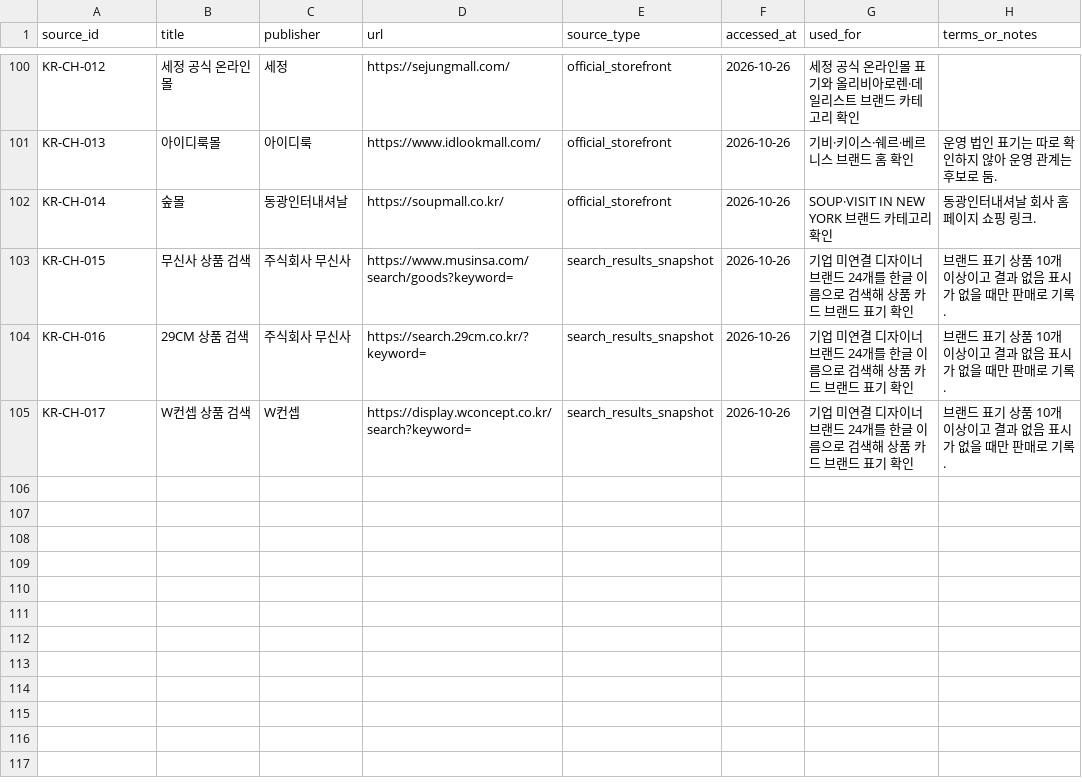
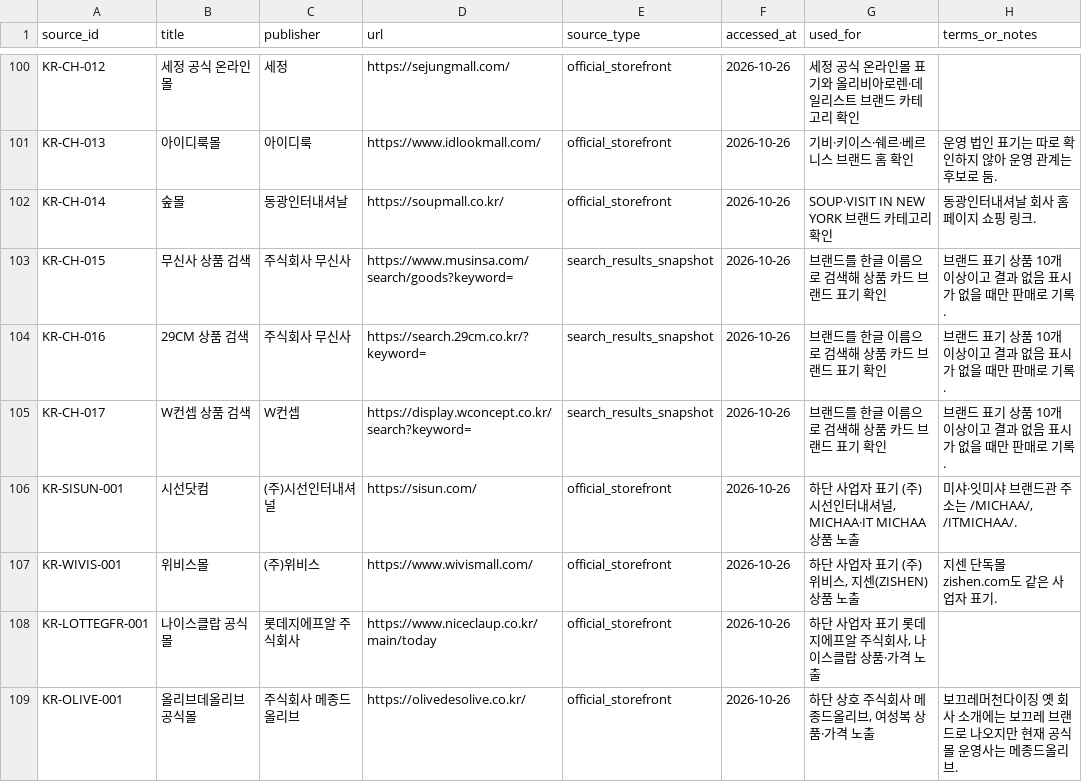
Before and after one commit to alstndus18-ops/Portfolio, a CSV file: research/fashion-commerce-map/data/curated/korea_evidence.csv, drawn as a sheet; only a part is shown, gaps mark what is left out.

```diff
--- a/research/fashion-commerce-map/data/curated/korea_evidence.csv
+++ b/research/fashion-commerce-map/data/curated/korea_evidence.csv
@@ -102,4 +102,8 @@ KR-CH-013,아이디룩몰,아이디룩,https://www.idlookmall.com/,official_stor
 KR-CH-014,숲몰,동광인터내셔날,https://soupmall.co.kr/,official_storefront,2026-10-26,"SOUP·VISIT IN NEW YORK 브랜드 카테고리 확인","동광인터내셔날 회사 홈페이지 쇼핑 링크."
-KR-CH-015,무신사 상품 검색,주식회사 무신사,https://www.musinsa.com/search/goods?keyword=,search_results_snapshot,2026-10-26,"기업 미연결 디자이너 브랜드 24개를 한글 이름으로 검색해 상품 카드 브랜드 표기 확인","브랜드 표기 상품 10개 이상이고 결과 없음 표시가 없을 때만 판매로 기록."
-KR-CH-016,29CM 상품 검색,주식회사 무신사,https://search.29cm.co.kr/?keyword=,search_results_snapshot,2026-10-26,"기업 미연결 디자이너 브랜드 24개를 한글 이름으로 검색해 상품 카드 브랜드 표기 확인","브랜드 표기 상품 10개 이상이고 결과 없음 표시가 없을 때만 판매로 기록."
-KR-CH-017,W컨셉 상품 검색,W컨셉,https://display.wconcept.co.kr/search?keyword=,search_results_snapshot,2026-10-26,"기업 미연결 디자이너 브랜드 24개를 한글 이름으로 검색해 상품 카드 브랜드 표기 확인","브랜드 표기 상품 10개 이상이고 결과 없음 표시가 없을 때만 판매로 기록."
+KR-CH-015,무신사 상품 검색,주식회사 무신사,https://www.musinsa.com/search/goods?keyword=,search_results_snapshot,2026-10-26,"브랜드를 한글 이름으로 검색해 상품 카드 브랜드 표기 확인","브랜드 표기 상품 10개 이상이고 결과 없음 표시가 없을 때만 판매로 기록."
+KR-CH-016,29CM 상품 검색,주식회사 무신사,https://search.29cm.co.kr/?keyword=,search_results_snapshot,2026-10-26,"브랜드를 한글 이름으로 검색해 상품 카드 브랜드 표기 확인","브랜드 표기 상품 10개 이상이고 결과 없음 표시가 없을 때만 판매로 기록."
+KR-CH-017,W컨셉 상품 검색,W컨셉,https://display.wconcept.co.kr/search?keyword=,search_results_snapshot,2026-10-26,"브랜드를 한글 이름으로 검색해 상품 카드 브랜드 표기 확인","브랜드 표기 상품 10개 이상이고 결과 없음 표시가 없을 때만 판매로 기록."
+KR-SISUN-001,시선닷컴,(주)시선인터내셔널,https://sisun.com/,official_storefront,2026-10-26,"하단 사업자 표기 (주)시선인터내셔널, MICHAA·IT MICHAA 상품 노출","미샤·잇미샤 브랜드관 주소는 /MICHAA/, /ITMICHAA/."
+KR-WIVIS-001,위비스몰,(주)위비스,https://www.wivismall.com/,official_storefront,2026-10-26,"하단 사업자 표기 (주)위비스, 지센(ZISHEN) 상품 노출","지센 단독몰 zishen.com도 같은 사업자 표기."
+KR-LOTTEGFR-001,나이스클랍 공식몰,롯데지에프알 주식회사,https://www.niceclaup.co.kr/main/today,official_storefront,2026-10-26,"하단 사업자 표기 롯데지에프알 주식회사, 나이스클랍 상품·가격 노출",""
+KR-OLIVE-001,올리브데올리브 공식몰,주식회사 메종드올리브,https://olivedesolive.co.kr/,official_storefront,2026-10-26,"하단 상호 주식회사 메종드올리브, 여성복 상품·가격 노출","보끄레머천다이징 옛 회사 소개에는 보끄레 브랜드로 나오지만 현재 공식몰 운영사는 메종드올리브."
```
Also changed, not shown: research/fashion-commerce-map/data/curated/korea_entities.csv, research/fashion-industry-map/data/korea_sales_channel_structure_summary.csv, 5 other files.
